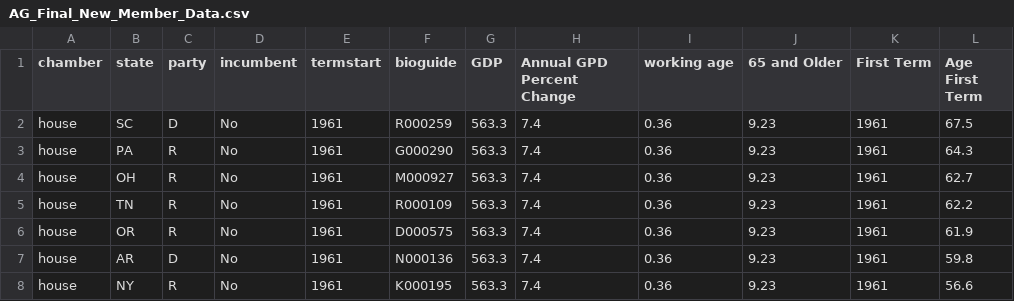
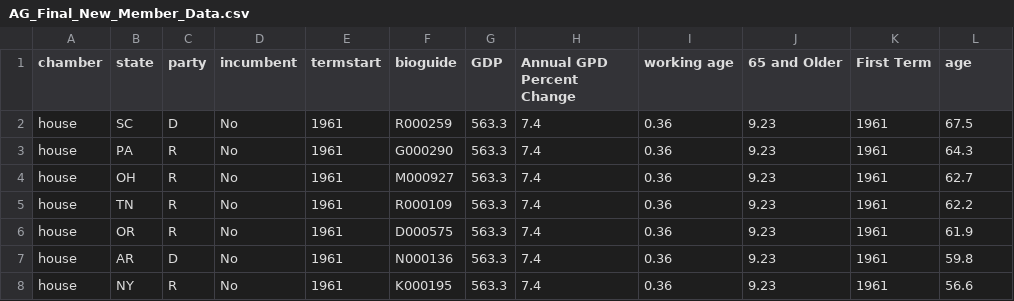
Before and after one commit to annelatsko/congress_data_stat1291, a CSV file: AG_Final_New_Member_Data.csv, drawn as a sheet; only a part is shown.

```diff
--- a/AG_Final_New_Member_Data.csv
+++ b/AG_Final_New_Member_Data.csv
@@ -1,2 +1,2 @@
-chamber,state,party,incumbent,termstart,bioguide,GDP,Annual GPD Percent Change,working age,65 and Older,First Term,Age First Term
+chamber,state,party,incumbent,termstart,bioguide,GDP,Annual GPD Percent Change,working age,65 and Older,First Term,age
 house,SC,D,No,1961,R000259,563.3,7.4,0.36,9.23,1961,67.5
```
Also changed, not shown: 4 other files.
